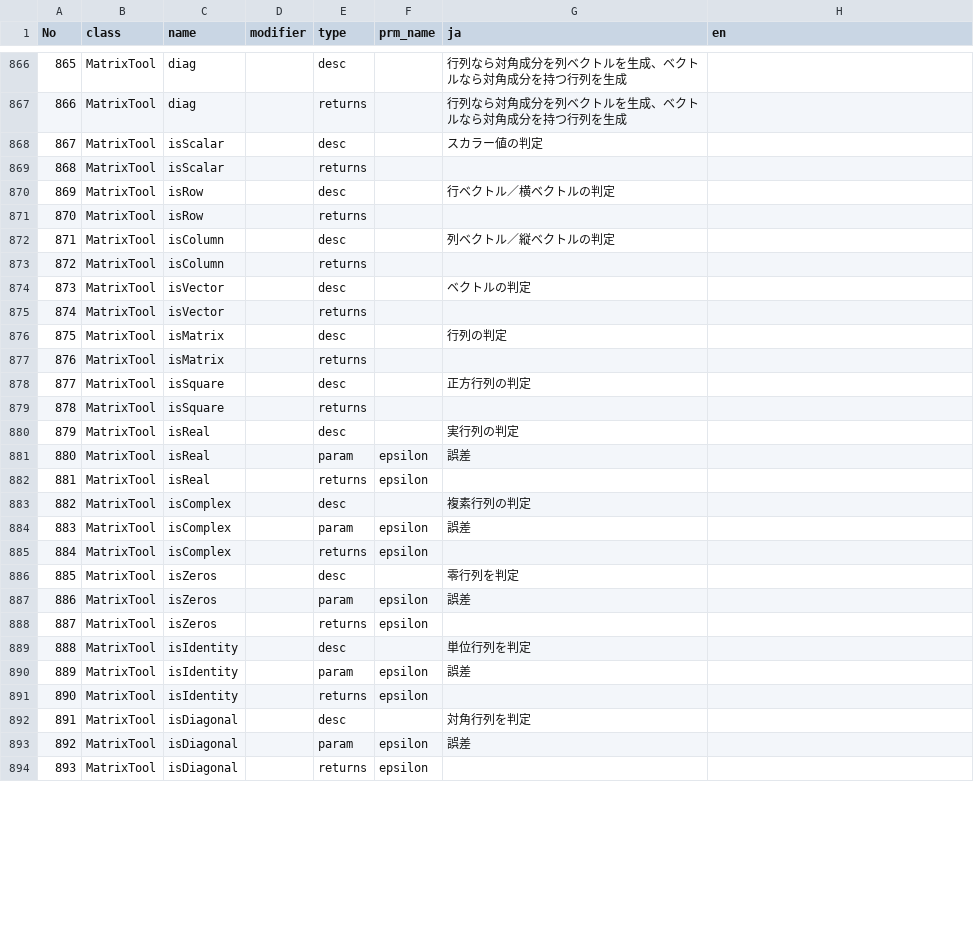
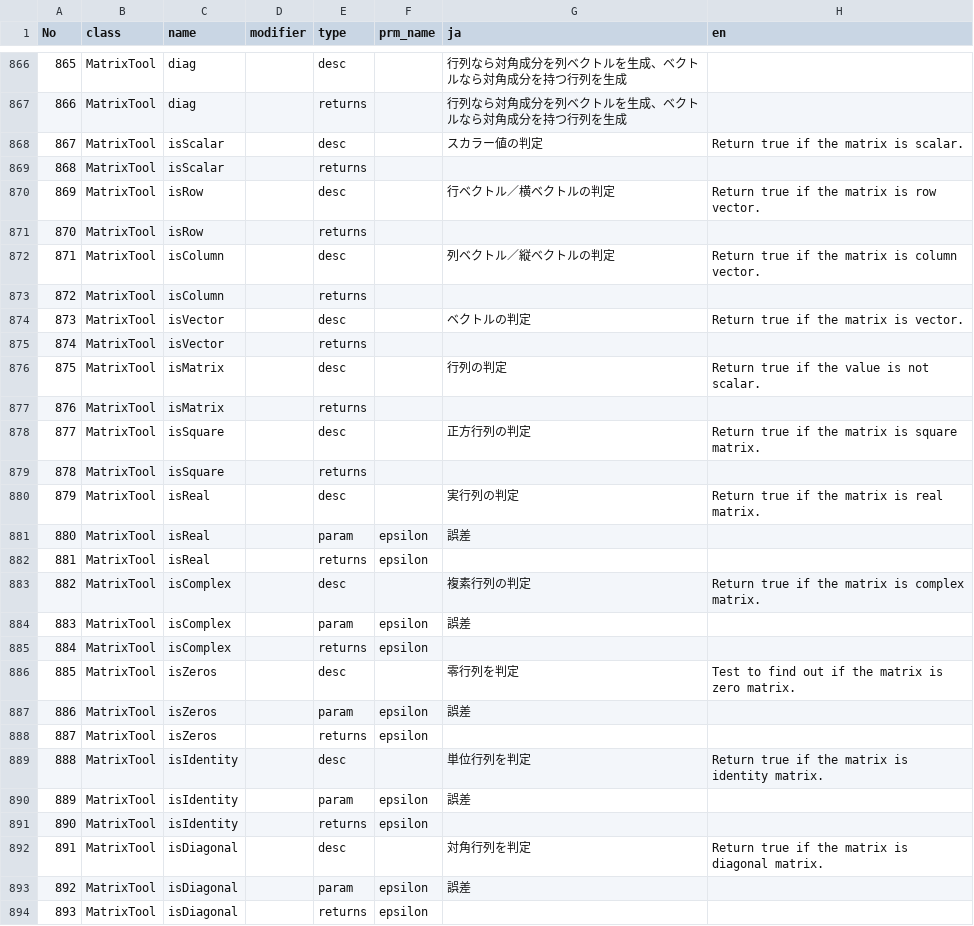
Before and after one commit to natade-jp/konpeito, a CSV file: scripts/translate.csv, drawn as a sheet; only a part is shown, gaps mark what is left out; the diff covers the shown part only; the diff names each change by its address in the sheet, - before the commit and + after, or states it on an @@ line.

```diff
--- a/scripts/translate.csv
+++ b/scripts/translate.csv
-H868 (en): (empty)
+H868 (en): Return true if the matrix is scalar.
-H870 (en): (empty)
+H870 (en): Return true if the matrix is row vector.
-H872 (en): (empty)
+H872 (en): Return true if the matrix is column vector.
-H874 (en): (empty)
+H874 (en): Return true if the matrix is vector.
-H876 (en): (empty)
+H876 (en): Return true if the value is not scalar.
-H878 (en): (empty)
+H878 (en): Return true if the matrix is square matrix.
-H880 (en): (empty)
+H880 (en): Return true if the matrix is real matrix.
-H883 (en): (empty)
+H883 (en): Return true if the matrix is complex matrix.
-H886 (en): (empty)
+H886 (en): Test to find out if the matrix is zero matrix.
-H889 (en): (empty)
+H889 (en): Return true if the matrix is identity matrix.
-H892 (en): (empty)
+H892 (en): Return true if the matrix is diagonal matrix.
```
Also changed, not shown: 128 edited cells elsewhere in this file, 1 other file.
